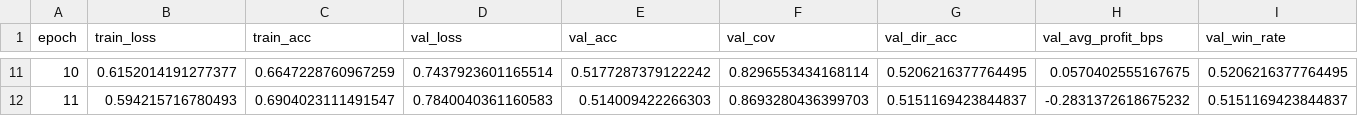
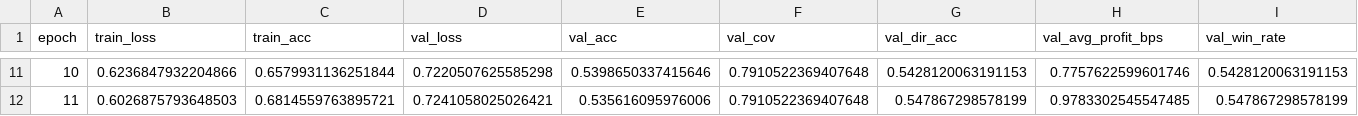
Before and after one commit to rruehl/ml-bot, a CSV file: artifacts/training_history.csv, drawn as a sheet; only a part is shown, gaps mark what is left out; the diff covers the shown part only; the diff names each change by its address in the sheet, - before the commit and + after, or states it on an @@ line.

```diff
--- a/artifacts/training_history.csv
+++ b/artifacts/training_history.csv
-B11 (train_loss): 0.6152014191277377
+B11 (train_loss): 0.6236847932204866
-C11 (train_acc): 0.6647228760967259
+C11 (train_acc): 0.6579931136251844
-D11 (val_loss): 0.7437923601165514
+D11 (val_loss): 0.7220507625585298
-E11 (val_acc): 0.5177287379122242
+E11 (val_acc): 0.5398650337415646
-F11 (val_cov): 0.8296553434168114
+F11 (val_cov): 0.7910522369407648
-G11 (val_dir_acc): 0.5206216377764495
+G11 (val_dir_acc): 0.5428120063191153
-H11 (val_avg_profit_bps): 0.0570402555167675
+H11 (val_avg_profit_bps): 0.7757622599601746
-I11 (val_win_rate): 0.5206216377764495
+I11 (val_win_rate): 0.5428120063191153
-B12 (train_loss): 0.594215716780493
+B12 (train_loss): 0.6026875793648503
-C12 (train_acc): 0.6904023111491547
+C12 (train_acc): 0.6814559763895721
-D12 (val_loss): 0.7840040361160583
+D12 (val_loss): 0.7241058025026421
-E12 (val_acc): 0.514009422266303
+E12 (val_acc): 0.535616095976006
-F12 (val_cov): 0.8693280436399703
+F12 (val_cov): 0.7910522369407648
-G12 (val_dir_acc): 0.5151169423844837
+G12 (val_dir_acc): 0.547867298578199
-H12 (val_avg_profit_bps): -0.2831372618675232
+H12 (val_avg_profit_bps): 0.9783302545547485
-I12 (val_win_rate): 0.5151169423844837
+I12 (val_win_rate): 0.547867298578199
```
Also changed, not shown: 83 edited cells elsewhere in this file, 32 other files.
